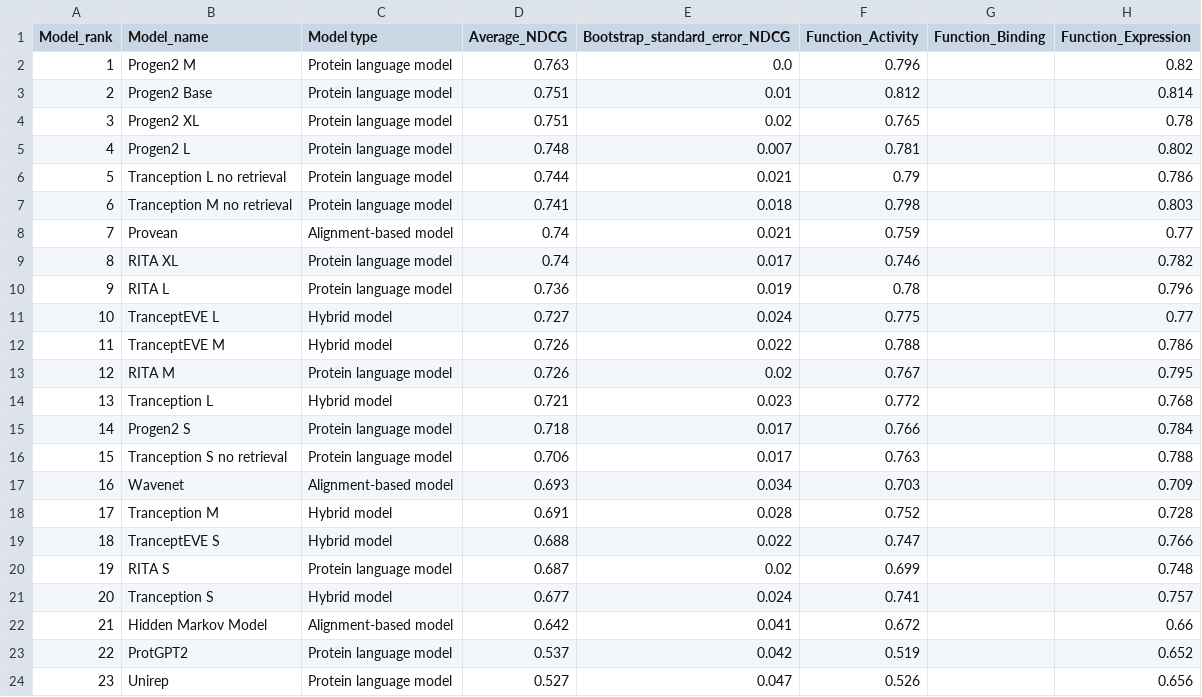
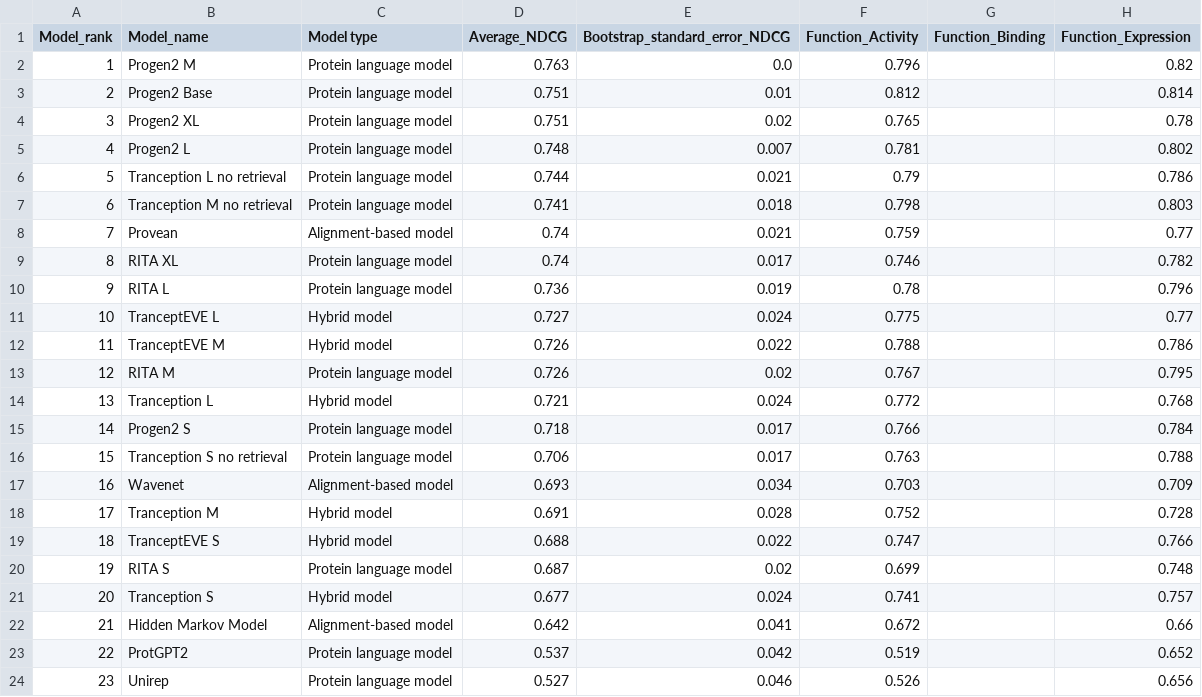
Before and after one commit to OATML-Markslab/ProteinGym, a CSV file: benchmarks/DMS_zero_shot/indels/NDCG/Summary_performance_DMS_indels_NDCG.csv, drawn as a sheet; only a part is shown; the diff names each change by its address in the sheet, - before the commit and + after, or states it on an @@ line.

```diff
--- a/benchmarks/DMS_zero_shot/indels/NDCG/Summary_performance_DMS_indels_NDCG.csv
+++ b/benchmarks/DMS_zero_shot/indels/NDCG/Summary_performance_DMS_indels_NDCG.csv
-E14 (Bootstrap_standard_error_NDCG): 0.023
+E14 (Bootstrap_standard_error_NDCG): 0.024
-E24 (Bootstrap_standard_error_NDCG): 0.047
+E24 (Bootstrap_standard_error_NDCG): 0.046
```
Also changed, not shown: benchmarks/DMS_zero_shot/indels/AUC/Summary_performance_DMS_indels_AUC.csv, benchmarks/DMS_zero_shot/indels/MCC/Summary_performance_DMS_indels_MCC.csv, 11 other files.
